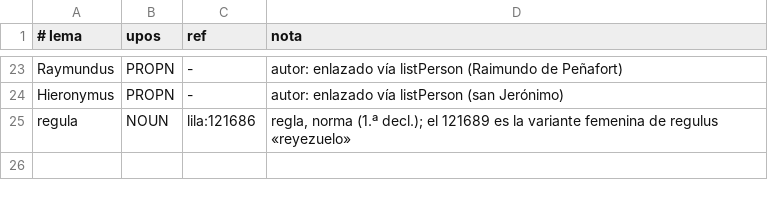
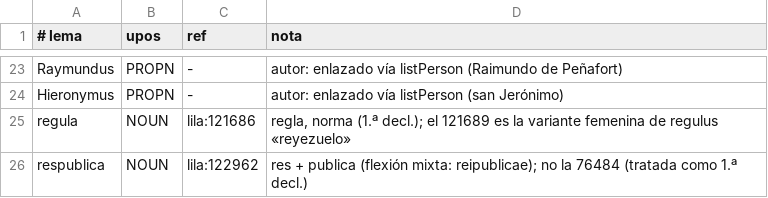
Before and after one commit to afvial/onate, a TSV file: lila/excepciones.tsv, drawn as a sheet; only a part is shown, gaps mark what is left out; the diff names each change by its address in the sheet, - before the commit and + after, or states it on an @@ line.

Commit message:
lila/excepciones.tsv: respublica → lila:122962
LiLa tiene dos entradas respublica: la 122962 analiza el compuesto res +
publica con flexión mixta (reipublicae, republica), que es la que usa
Oñate; la 76484 la trata como palabra simple de la 1.ª declinación.

```diff
--- a/lila/excepciones.tsv
+++ b/lila/excepciones.tsv
+row 26: respublica | NOUN | lila:122962 | res + publica (flexión mixta: reipublicae); no la 76484 (tratada como 1.ª decl.)
```
